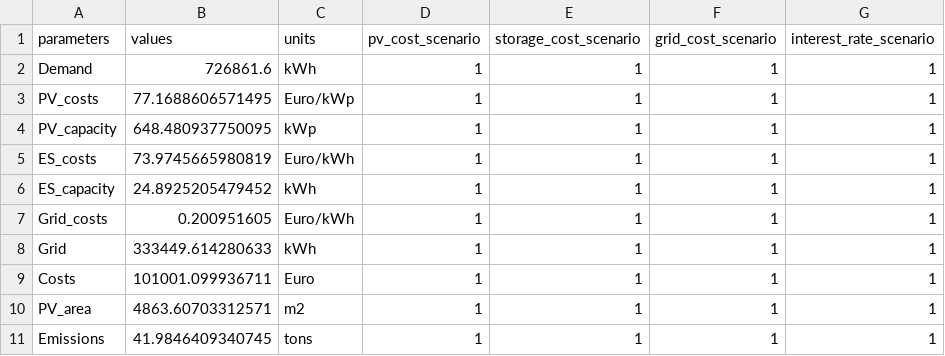
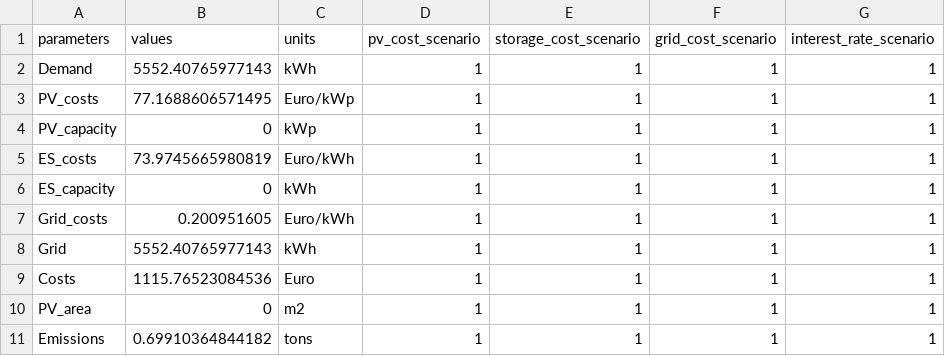
Before and after one commit to inwe-boku/PV-Greenhouse-Integration, a CSV file: results/results.csv, drawn as a sheet.

```diff
--- a/results/results.csv
+++ b/results/results.csv
@@ -1,11 +1,11 @@
 "parameters","values","units","pv_cost_scenario","storage_cost_scenario","grid_cost_scenario","interest_rate_scenario"
-"Demand",726861.6,"kWh",1,1,1,1
+"Demand",5552.40765977143,"kWh",1,1,1,1
 "PV_costs",77.1688606571495,"Euro/kWp",1,1,1,1
-"PV_capacity",648.480937750095,"kWp",1,1,1,1
+"PV_capacity",0,"kWp",1,1,1,1
 "ES_costs",73.9745665980819,"Euro/kWh",1,1,1,1
-"ES_capacity",24.8925205479452,"kWh",1,1,1,1
+"ES_capacity",0,"kWh",1,1,1,1
 "Grid_costs",0.200951605,"Euro/kWh",1,1,1,1
-"Grid",333449.614280633,"kWh",1,1,1,1
-"Costs",101001.099936711,"Euro",1,1,1,1
-"PV_area",4863.60703312571,"m2",1,1,1,1
-"Emissions",41.9846409340745,"tons",1,1,1,1
+"Grid",5552.40765977143,"kWh",1,1,1,1
+"Costs",1115.76523084536,"Euro",1,1,1,1
+"PV_area",0,"m2",1,1,1,1
+"Emissions",0.69910364844182,"tons",1,1,1,1
```
Also changed, not shown: 5 other files.
